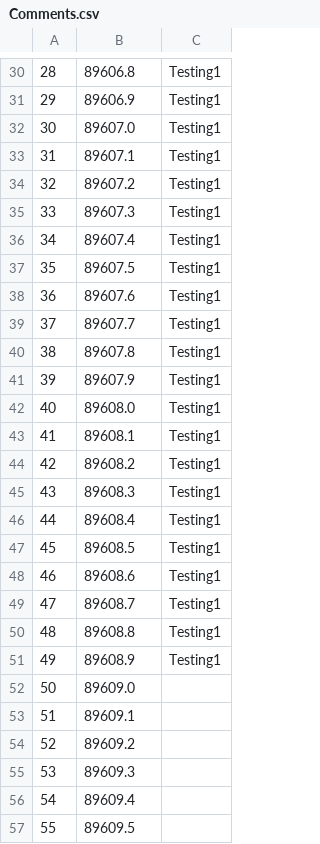
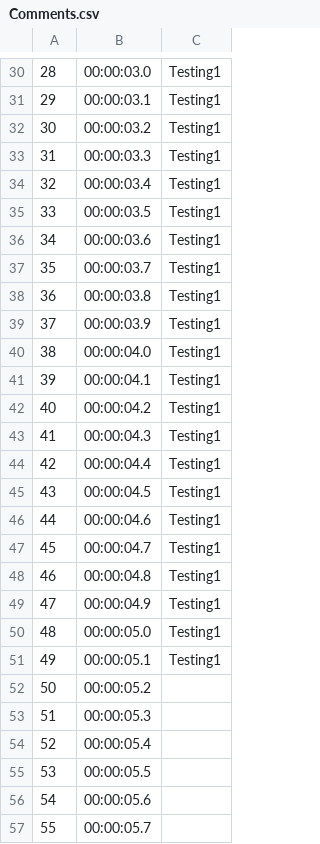
Before and after one commit to BeiwenLiu/Mother-Infant-Sensing, a CSV file: Comments.csv, drawn as a sheet; only a part is shown, gaps mark what is left out; the diff covers the shown part only.

```diff
--- a/Comments.csv
+++ b/Comments.csv
@@ -30,28 +30,28 @@
-28,89606.8,Testing1
-29,89606.9,Testing1
-30,89607.0,Testing1
-31,89607.1,Testing1
-32,89607.2,Testing1
-33,89607.3,Testing1
-34,89607.4,Testing1
-35,89607.5,Testing1
-36,89607.6,Testing1
-37,89607.7,Testing1
-38,89607.8,Testing1
-39,89607.9,Testing1
-40,89608.0,Testing1
-41,89608.1,Testing1
-42,89608.2,Testing1
-43,89608.3,Testing1
-44,89608.4,Testing1
-45,89608.5,Testing1
-46,89608.6,Testing1
-47,89608.7,Testing1
-48,89608.8,Testing1
-49,89608.9,Testing1
-50,89609.0,
-51,89609.1,
-52,89609.2,
-53,89609.3,
-54,89609.4,
-55,89609.5,
+28,00:00:03.0,Testing1
+29,00:00:03.1,Testing1
+30,00:00:03.2,Testing1
+31,00:00:03.3,Testing1
+32,00:00:03.4,Testing1
+33,00:00:03.5,Testing1
+34,00:00:03.6,Testing1
+35,00:00:03.7,Testing1
+36,00:00:03.8,Testing1
+37,00:00:03.9,Testing1
+38,00:00:04.0,Testing1
+39,00:00:04.1,Testing1
+40,00:00:04.2,Testing1
+41,00:00:04.3,Testing1
+42,00:00:04.4,Testing1
+43,00:00:04.5,Testing1
+44,00:00:04.6,Testing1
+45,00:00:04.7,Testing1
+46,00:00:04.8,Testing1
+47,00:00:04.9,Testing1
+48,00:00:05.0,Testing1
+49,00:00:05.1,Testing1
+50,00:00:05.2,
+51,00:00:05.3,
+52,00:00:05.4,
+53,00:00:05.5,
+54,00:00:05.6,
+55,00:00:05.7,
```
Also changed, not shown: 81 edited cells elsewhere in this file, AnotherTier.csv, 6 other files.
